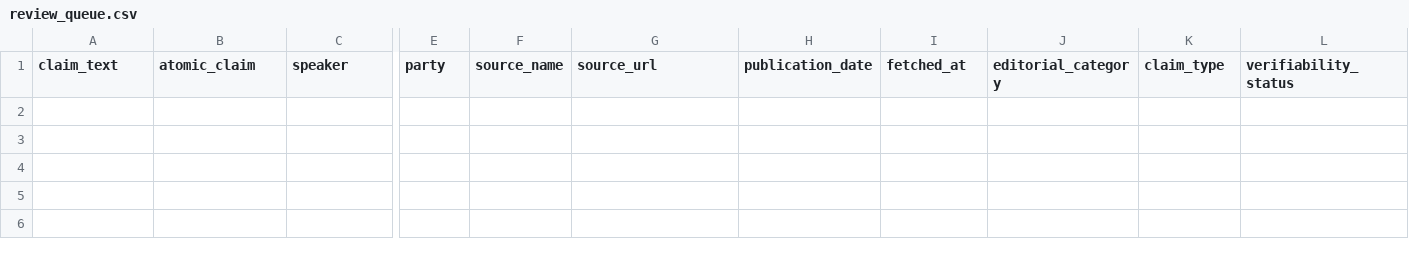
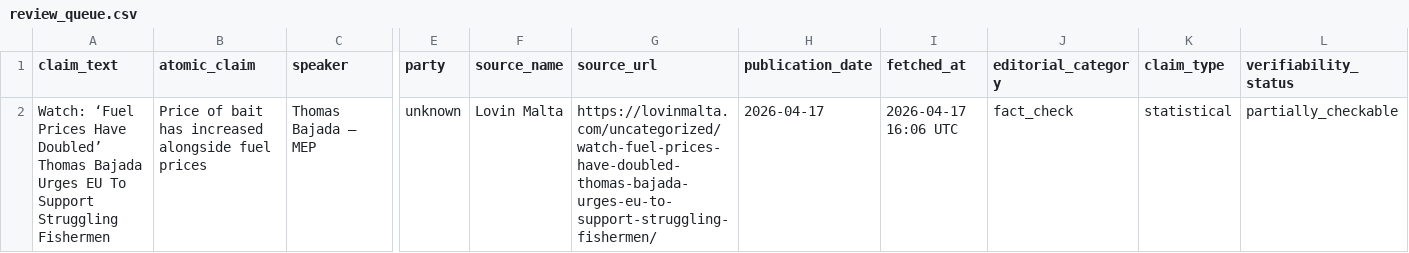
Before and after one commit to kylesultana-spunt/claim-source-team, a CSV file: data/review_queue.csv, drawn as a sheet; only a part is shown, gaps mark what is left out; rows hold the shown columns only; the diff names each change by its address in the sheet, - before the commit and + after, or states it on an @@ line.

Commit message:
Auto: update claims 2026-04-17 16:07 UTC

```diff
--- a/data/review_queue.csv
+++ b/data/review_queue.csv
+row 2: Watch: ‘Fuel Prices Have Doubled’ Thomas Bajada Urges EU To Support Struggling Fishermen | Price of bait has increased alongside fuel prices | Thomas Bajada — MEP | unknown | Lovin Malta | https://lovinmalta.com/uncategorized/watch-fuel-prices-have-doubled-thomas-bajada-urges-eu-to-support-struggling-fishermen/ | 2026-04-17 | 2026-04-17 16:06 UTC | fact_check | statistical | partially_checkable
```
Also changed, not shown: 2 other files.
